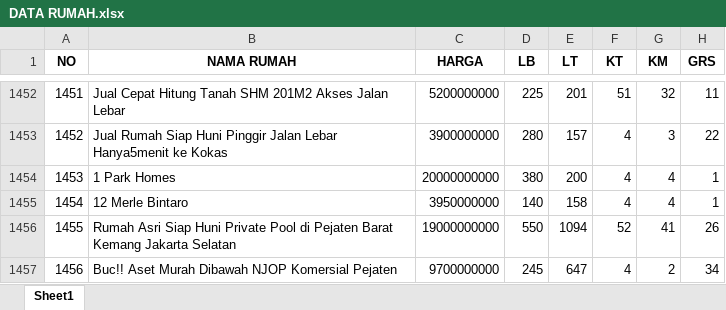
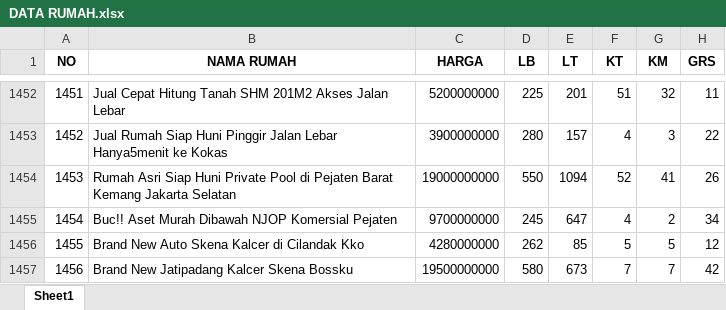
Before and after one commit to barunaxyz/PrediksiHargaRumah, an Excel workbook: data/raw/DATA RUMAH.xlsx, sheet Sheet1, drawn as a sheet; only a part is shown, gaps mark what is left out; values as stored, in another font and other column widths than the file's, no borders; the diff covers the shown part only; the diff names each change by its address in the sheet, - before the commit and + after, or states it on an @@ line.

```diff
--- a/data/raw/DATA RUMAH.xlsx (sheet Sheet1)
+++ b/data/raw/DATA RUMAH.xlsx (sheet Sheet1)
-B1454 (NAMA RUMAH): 1 Park Homes
+B1454 (NAMA RUMAH): Rumah Asri Siap Huni Private Pool di Pejaten Barat Kemang Jakarta Selatan
-C1454 (HARGA): 20000000000
+C1454 (HARGA): 19000000000
-D1454 (LB): 380
+D1454 (LB): 550
-E1454 (LT): 200
+E1454 (LT): 1094
-F1454 (KT): 4
+F1454 (KT): 52
-G1454 (KM): 4
+G1454 (KM): 41
-H1454 (GRS): 1
+H1454 (GRS): 26
-B1455 (NAMA RUMAH): 12 Merle Bintaro
+B1455 (NAMA RUMAH): Buc!! Aset Murah Dibawah NJOP Komersial Pejaten
-C1455 (HARGA): 3950000000
+C1455 (HARGA): 9700000000
-D1455 (LB): 140
+D1455 (LB): 245
-E1455 (LT): 158
+E1455 (LT): 647
-G1455 (KM): 4
+G1455 (KM): 2
-H1455 (GRS): 1
+H1455 (GRS): 34
-B1456 (NAMA RUMAH): Rumah Asri Siap Huni Private Pool di Pejaten Barat Kemang Jakarta Selatan
+B1456 (NAMA RUMAH): Brand New Auto Skena Kalcer di Cilandak Kko
-C1456 (HARGA): 19000000000
+C1456 (HARGA): 4280000000
-D1456 (LB): 550
+D1456 (LB): 262
-E1456 (LT): 1094
+E1456 (LT): 85
-F1456 (KT): 52
+F1456 (KT): 5
-G1456 (KM): 41
+G1456 (KM): 5
-H1456 (GRS): 26
+H1456 (GRS): 12
-B1457 (NAMA RUMAH): Buc!! Aset Murah Dibawah NJOP Komersial Pejaten
+B1457 (NAMA RUMAH): Brand New Jatipadang Kalcer Skena Bossku
-C1457 (HARGA): 9700000000
+C1457 (HARGA): 19500000000
-D1457 (LB): 245
+D1457 (LB): 580
-E1457 (LT): 647
+E1457 (LT): 673
-F1457 (KT): 4
+F1457 (KT): 7
-G1457 (KM): 2
+G1457 (KM): 7
-H1457 (GRS): 34
+H1457 (GRS): 42
```
Also changed, not shown: 821 edited cells elsewhere in this sheet, 6 other files.
